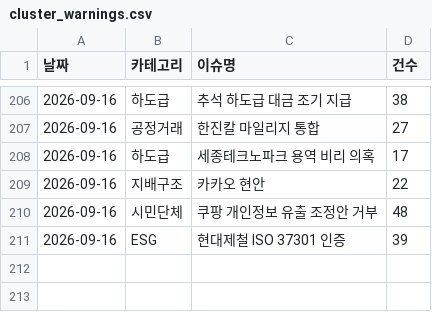
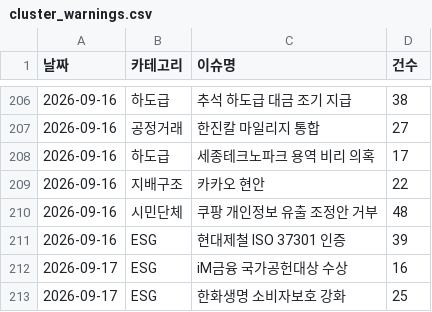
Before and after one commit to jshssysh/news-dashboard, a CSV file: cluster_warnings.csv, drawn as a sheet; only a part is shown, gaps mark what is left out; the diff names each change by its address in the sheet, - before the commit and + after, or states it on an @@ line.

```diff
--- a/cluster_warnings.csv
+++ b/cluster_warnings.csv
+row 212: 2026-09-17 | ESG | iM금융 국가공헌대상 수상 | 16
+row 213: 2026-09-17 | ESG | 한화생명 소비자보호 강화 | 25
```
Also changed, not shown: member_list.csv, 8 other files.
